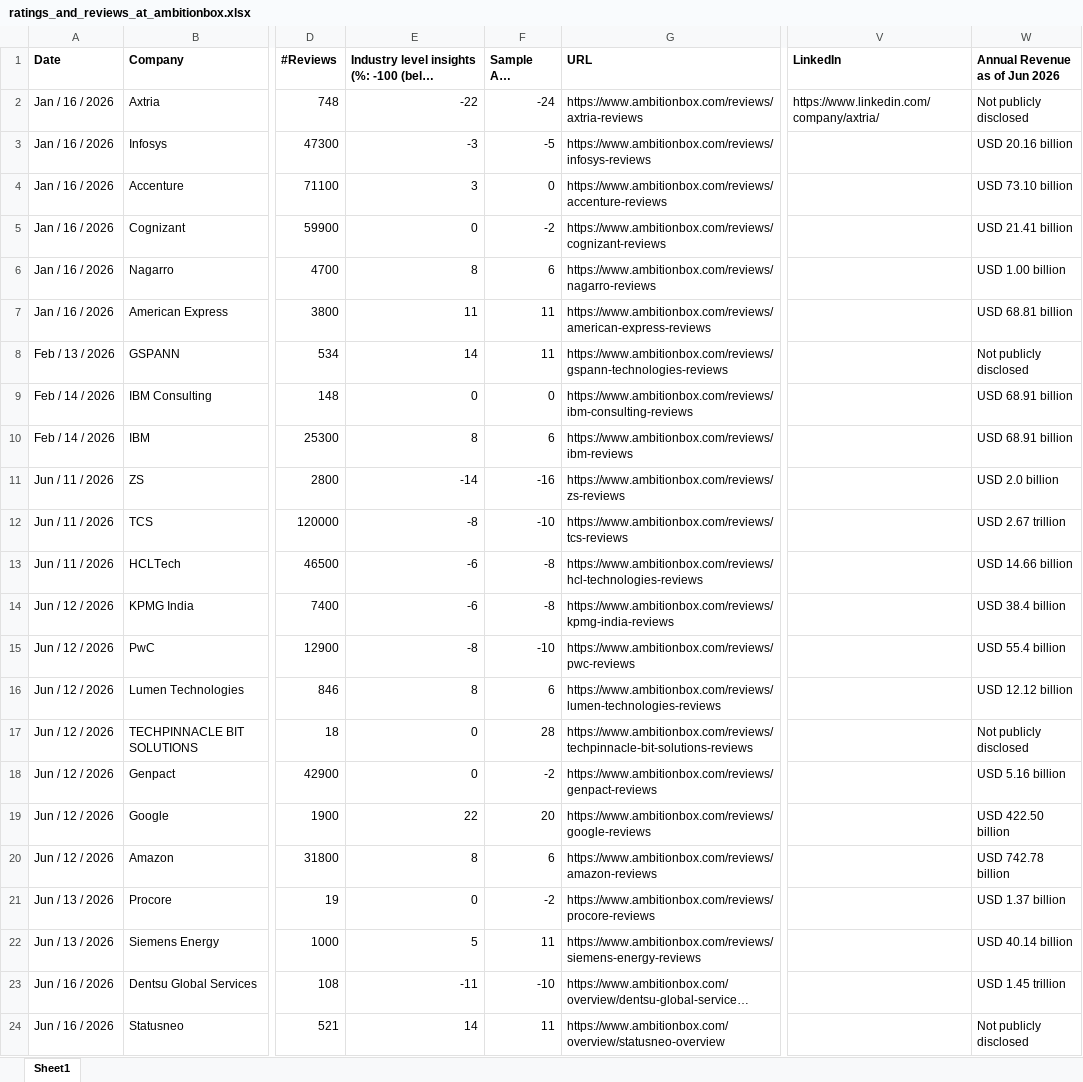
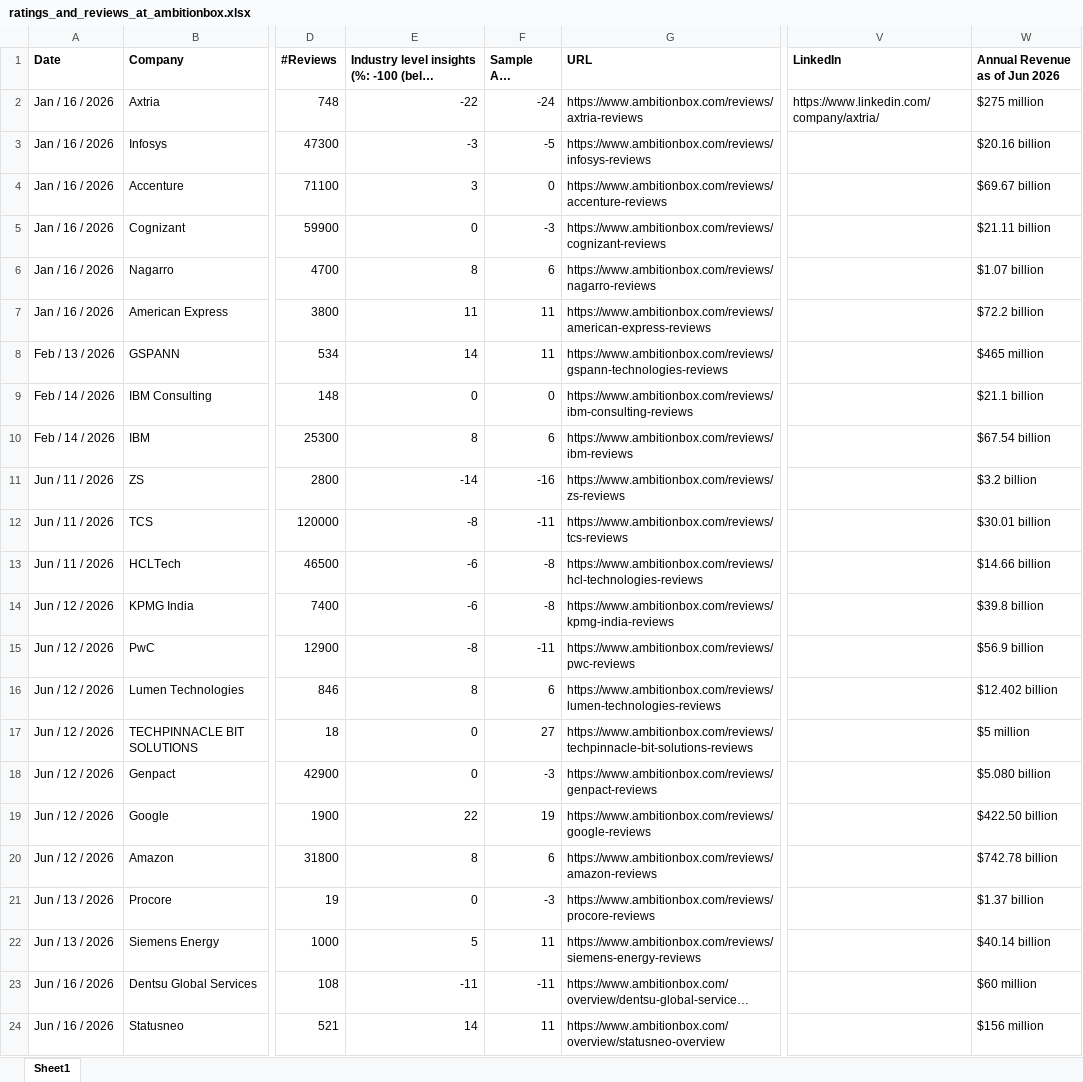
Before and after one commit to ashishjain1547/company_and_job_market_research, an Excel workbook: ratings_and_reviews_at_ambitionbox.xlsx, sheet Sheet1, drawn as a sheet; only a part is shown, gaps mark what is left out; long unchanged cells end in …; values as stored, in another font and other column widths than the file's, no borders; the diff covers the shown part only; the diff names each change by its address in the sheet, - before the commit and + after, or states it on an @@ line.

```diff
--- a/ratings_and_reviews_at_ambitionbox.xlsx (sheet Sheet1)
+++ b/ratings_and_reviews_at_ambitionbox.xlsx (sheet Sheet1)
-W2 (Annual Revenue as of Jun 2026): Not publicly disclosed
+W2 (Annual Revenue as of Jun 2026): $275 million
-W3 (Annual Revenue as of Jun 2026): USD 20.16 billion
+W3 (Annual Revenue as of Jun 2026): $20.16 billion
-W4 (Annual Revenue as of Jun 2026): USD 73.10 billion
+W4 (Annual Revenue as of Jun 2026): $69.67 billion
-F5 (Sample Avg Insights): -2
+F5 (Sample Avg Insights): -3
-W5 (Annual Revenue as of Jun 2026): USD 21.41 billion
+W5 (Annual Revenue as of Jun 2026): $21.11 billion
-W6 (Annual Revenue as of Jun 2026): USD 1.00 billion
+W6 (Annual Revenue as of Jun 2026): $1.07 billion
-W7 (Annual Revenue as of Jun 2026): USD 68.81 billion
+W7 (Annual Revenue as of Jun 2026): $72.2 billion
-W8 (Annual Revenue as of Jun 2026): Not publicly disclosed
+W8 (Annual Revenue as of Jun 2026): $465 million
-W9 (Annual Revenue as of Jun 2026): USD 68.91 billion
+W9 (Annual Revenue as of Jun 2026): $21.1 billion
-W10 (Annual Revenue as of Jun 2026): USD 68.91 billion
+W10 (Annual Revenue as of Jun 2026): $67.54 billion
-W11 (Annual Revenue as of Jun 2026): USD 2.0 billion
+W11 (Annual Revenue as of Jun 2026): $3.2 billion
-F12 (Sample Avg Insights): -10
+F12 (Sample Avg Insights): -11
-W12 (Annual Revenue as of Jun 2026): USD 2.67 trillion
+W12 (Annual Revenue as of Jun 2026): $30.01 billion
-W13 (Annual Revenue as of Jun 2026): USD 14.66 billion
+W13 (Annual Revenue as of Jun 2026): $14.66 billion
-W14 (Annual Revenue as of Jun 2026): USD 38.4 billion
+W14 (Annual Revenue as of Jun 2026): $39.8 billion
-F15 (Sample Avg Insights): -10
+F15 (Sample Avg Insights): -11
-W15 (Annual Revenue as of Jun 2026): USD 55.4 billion
+W15 (Annual Revenue as of Jun 2026): $56.9 billion
-W16 (Annual Revenue as of Jun 2026): USD 12.12 billion
+W16 (Annual Revenue as of Jun 2026): $12.402 billion
-F17 (Sample Avg Insights): 28
+F17 (Sample Avg Insights): 27
-W17 (Annual Revenue as of Jun 2026): Not publicly disclosed
+W17 (Annual Revenue as of Jun 2026): $5 million
-F18 (Sample Avg Insights): -2
+F18 (Sample Avg Insights): -3
-W18 (Annual Revenue as of Jun 2026): USD 5.16 billion
+W18 (Annual Revenue as of Jun 2026): $5.080 billion
-F19 (Sample Avg Insights): 20
+F19 (Sample Avg Insights): 19
-W19 (Annual Revenue as of Jun 2026): USD 422.50 billion
+W19 (Annual Revenue as of Jun 2026): $422.50 billion
-W20 (Annual Revenue as of Jun 2026): USD 742.78 billion
+W20 (Annual Revenue as of Jun 2026): $742.78 billion
-F21 (Sample Avg Insights): -2
+F21 (Sample Avg Insights): -3
-W21 (Annual Revenue as of Jun 2026): USD 1.37 billion
+W21 (Annual Revenue as of Jun 2026): $1.37 billion
-W22 (Annual Revenue as of Jun 2026): USD 40.14 billion
+W22 (Annual Revenue as of Jun 2026): $40.14 billion
-F23 (Sample Avg Insights): -10
+F23 (Sample Avg Insights): -11
-W23 (Annual Revenue as of Jun 2026): USD 1.45 trillion
+W23 (Annual Revenue as of Jun 2026): $60 million
-W24 (Annual Revenue as of Jun 2026): Not publicly disclosed
+W24 (Annual Revenue as of Jun 2026): $156 million
```
Also changed, not shown: 2 added rows and 37 edited cells elsewhere in this sheet, 3 other files.
